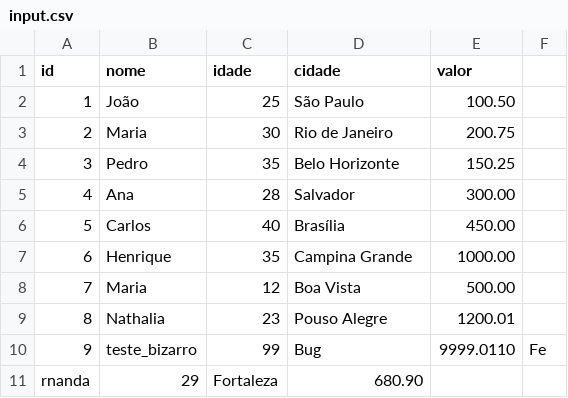
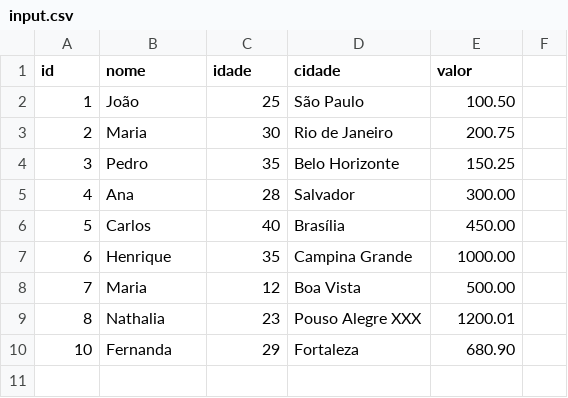
Before and after one commit to hgamaf/real_time_data, a CSV file: data/input.csv, drawn as a sheet.

```diff
--- a/data/input.csv
+++ b/data/input.csv
@@ -8,4 +8,3 @@ id,nome,idade,cidade,valor
 7, Maria, 12, Boa Vista, 500.00
-8, Nathalia, 23, Pouso Alegre, 1200.01
-9, teste_bizarro, 99, Bug, 9999.0110,Fe
-rnanda,29,Fortaleza,680.90
+8, Nathalia, 23, Pouso Alegre XXX, 1200.01
+10,Fernanda,29,Fortaleza,680.90
```
Also changed, not shown: 5 other files.
